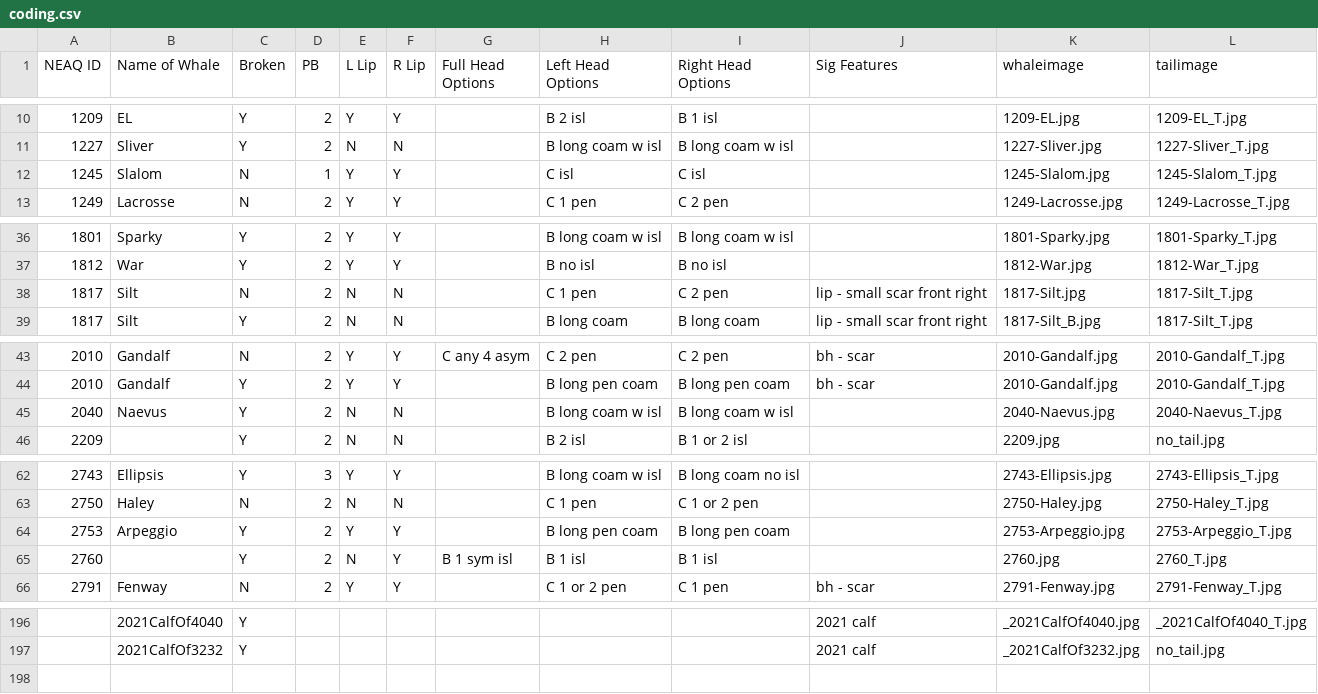
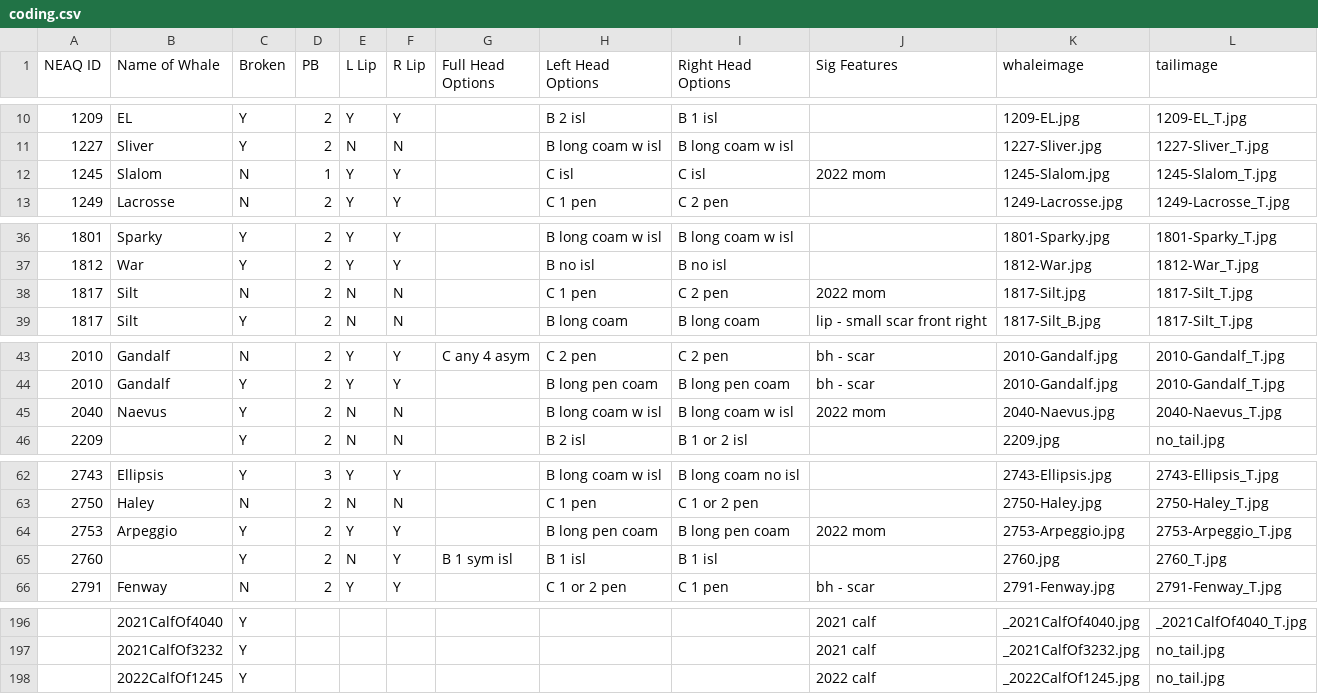
Before and after one commit to lizthompson07/DFO_IDapp, a CSV file: coding.csv, drawn as a sheet; only a part is shown, gaps mark what is left out; the diff covers the shown part only.

```diff
--- a/coding.csv
+++ b/coding.csv
@@ -11,3 +11,3 @@ NEAQ ID,Name of Whale,Broken,PB,L Lip,R Lip,Full Head Options,Left Head Options,
 1227,Sliver,Y,2,N,N,,B long coam w isl,B long coam w isl,,1227-Sliver.jpg,1227-Sliver_T.jpg
-1245,Slalom,N,1,Y,Y,,C isl,C isl,,1245-Slalom.jpg,1245-Slalom_T.jpg
+1245,Slalom,N,1,Y,Y,,C isl,C isl,2022 mom,1245-Slalom.jpg,1245-Slalom_T.jpg
 1249,Lacrosse,N,2,Y,Y,,C 1 pen,C 2 pen,,1249-Lacrosse.jpg,1249-Lacrosse_T.jpg
@@ -37,3 +37,3 @@ NEAQ ID,Name of Whale,Broken,PB,L Lip,R Lip,Full Head Options,Left Head Options,
 1812,War,Y,2,Y,Y,,B no isl,B no isl,,1812-War.jpg,1812-War_T.jpg
-1817,Silt,N,2,N,N,,C 1 pen,C 2 pen,lip - small scar front right,1817-Silt.jpg,1817-Silt_T.jpg
+1817,Silt,N,2,N,N,,C 1 pen,C 2 pen,2022 mom,1817-Silt.jpg,1817-Silt_T.jpg
 1817,Silt,Y,2,N,N,,B long coam,B long coam,lip - small scar front right,1817-Silt_B.jpg,1817-Silt_T.jpg
@@ -44,3 +44,3 @@ NEAQ ID,Name of Whale,Broken,PB,L Lip,R Lip,Full Head Options,Left Head Options,
 2010,Gandalf,Y,2,Y,Y,,B long pen coam,B long pen coam,bh - scar,2010-Gandalf.jpg,2010-Gandalf_T.jpg
-2040,Naevus,Y,2,N,N,,B long coam w isl,B long coam w isl,,2040-Naevus.jpg,2040-Naevus_T.jpg
+2040,Naevus,Y,2,N,N,,B long coam w isl,B long coam w isl,2022 mom,2040-Naevus.jpg,2040-Naevus_T.jpg
 2209,,Y,2,N,N,,B 2 isl,B 1 or 2 isl,,2209.jpg,no_tail.jpg
@@ -63,3 +63,3 @@ NEAQ ID,Name of Whale,Broken,PB,L Lip,R Lip,Full Head Options,Left Head Options,
 2750,Haley,N,2,N,N,,C 1 pen,C 1 or 2 pen,,2750-Haley.jpg,2750-Haley_T.jpg
-2753,Arpeggio,Y,2,Y,Y,,B long pen coam,B long pen coam,,2753-Arpeggio.jpg,2753-Arpeggio_T.jpg
+2753,Arpeggio,Y,2,Y,Y,,B long pen coam,B long pen coam,2022 mom,2753-Arpeggio.jpg,2753-Arpeggio_T.jpg
 2760,,Y,2,N,Y,B 1 sym isl,B 1 isl,B 1 isl,,2760.jpg,2760_T.jpg
@@ -197 +197,2 @@ NEAQ ID,Name of Whale,Broken,PB,L Lip,R Lip,Full Head Options,Left Head Options,
 ,2021CalfOf3232,Y,,,,,,,2021 calf,_2021CalfOf3232.jpg,no_tail.jpg
+,2022CalfOf1245,Y,,,,,,,2022 calf,_2022CalfOf1245.jpg,no_tail.jpg
```
Also changed, not shown: 3 edited cells elsewhere in this file, 2 other files.
